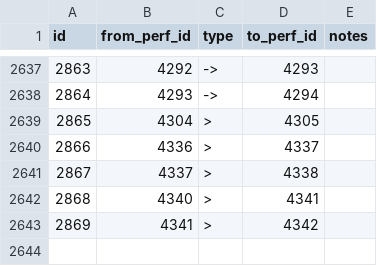
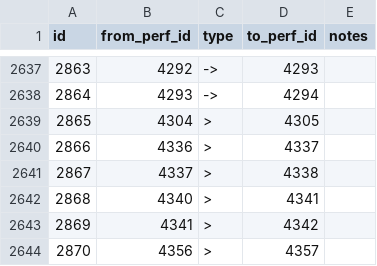
Before and after one commit to alxndr/almost-dead-net, a CSV file: src/data/csv/segues.csv, drawn as a sheet; only a part is shown, gaps mark what is left out; the diff names each change by its address in the sheet, - before the commit and + after, or states it on an @@ line.

```diff
--- a/src/data/csv/segues.csv
+++ b/src/data/csv/segues.csv
+row 2644: 2870 | 4356 | > | 4357
```
Also changed, not shown: src/data/csv/sets.csv, src/data/csv/shows.csv, 3 other files.
